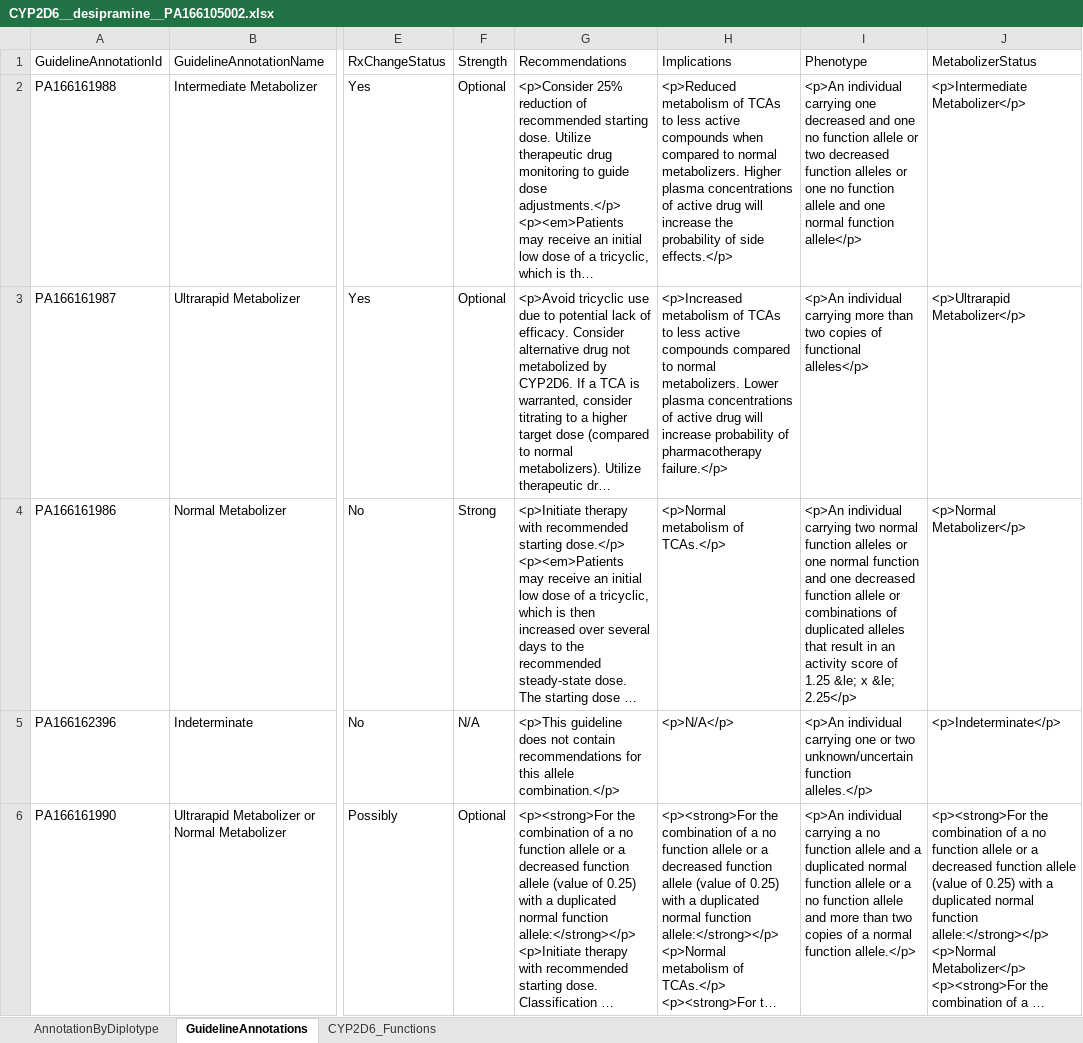
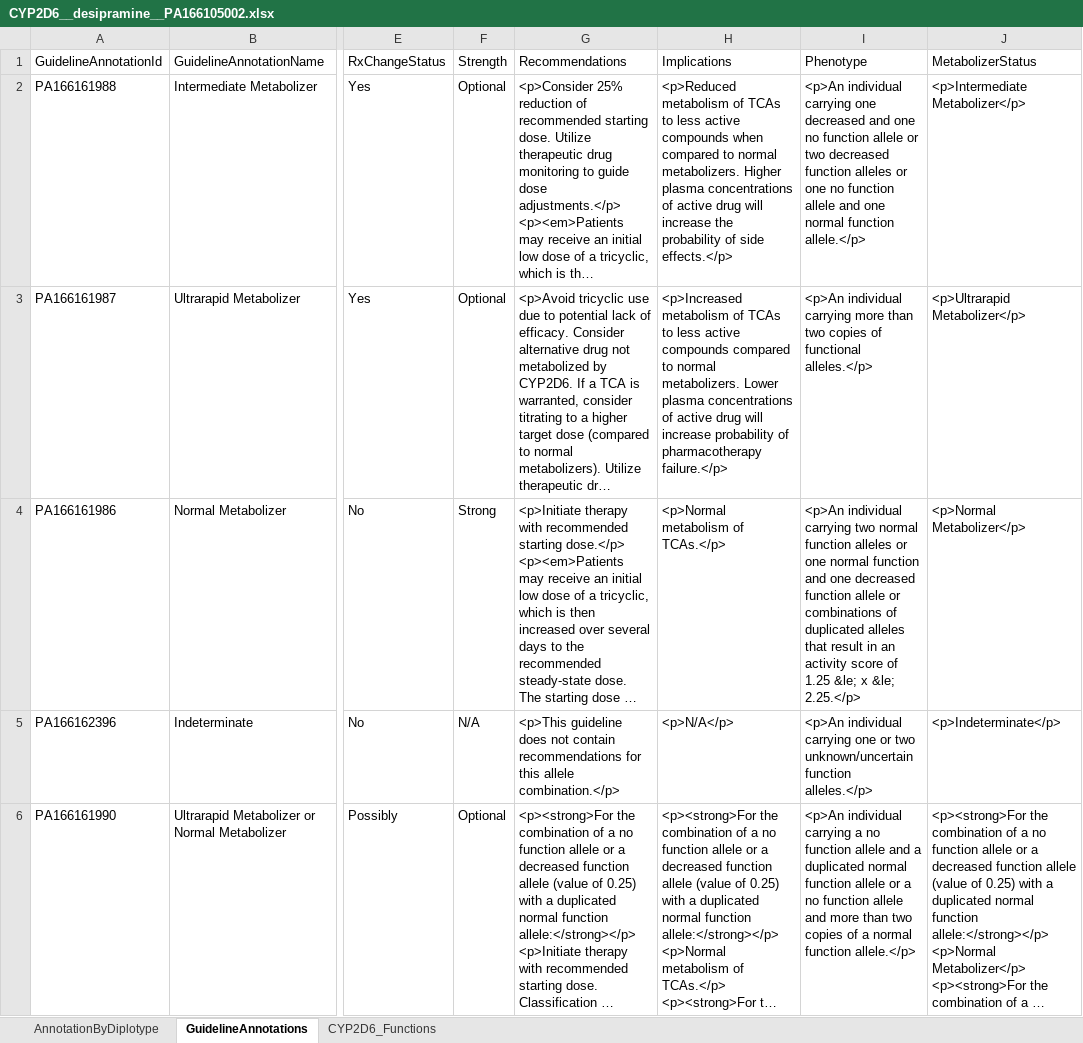
Before and after one commit to NBT-GeTH/pharmvip-guideline, an Excel workbook: resources/clinical_guideline_annotations/2019_12_03/CYP2D6__desipramine__PA166105002.xlsx, sheet GuidelineAnnotations, drawn as a sheet; only a part is shown, gaps mark what is left out; long unchanged cells end in …; values as stored, in another font and other column widths than the file's, no borders; the diff covers the shown part only; the diff names each change by its address in the sheet, - before the commit and + after, or states it on an @@ line.

```diff
--- a/resources/clinical_guideline_annotations/2019_12_03/CYP2D6__desipramine__PA166105002.xlsx (sheet GuidelineAnnotations)
+++ b/resources/clinical_guideline_annotations/2019_12_03/CYP2D6__desipramine__PA166105002.xlsx (sheet GuidelineAnnotations)
-I2: …normal function allele</p>
+I2: …normal function allele.</p>
-I3: …of functional alleles</p>
+I3: …of functional alleles.</p>
-I4: …x &le; 2.25</p>
+I4: …x &le; 2.25.</p>
```
Also changed, not shown: 1 edited cell elsewhere in this sheet, resources/clinical_guideline_annotations/2019_12_03/CYP2D6__atomoxetine__PA166181885.xlsx, resources/clinical_guideline_annotations/2019_12_03/CYP2D6__codeine__PA166104996.xlsx, 16 other files.
